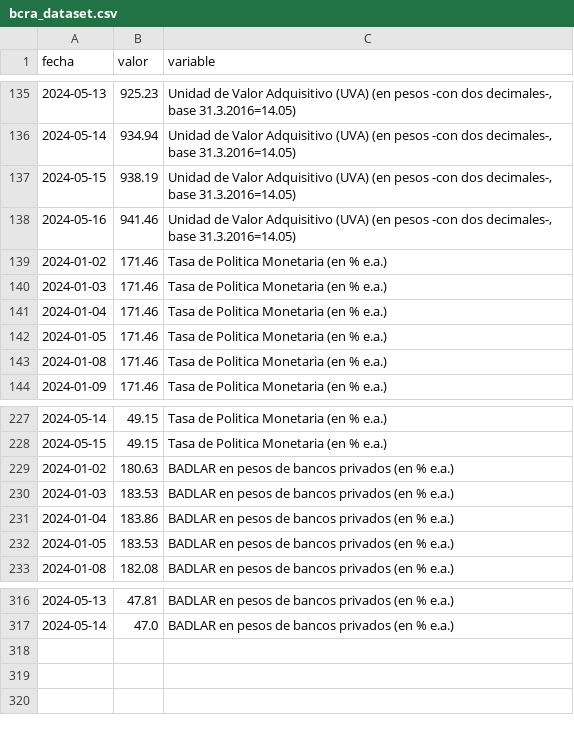
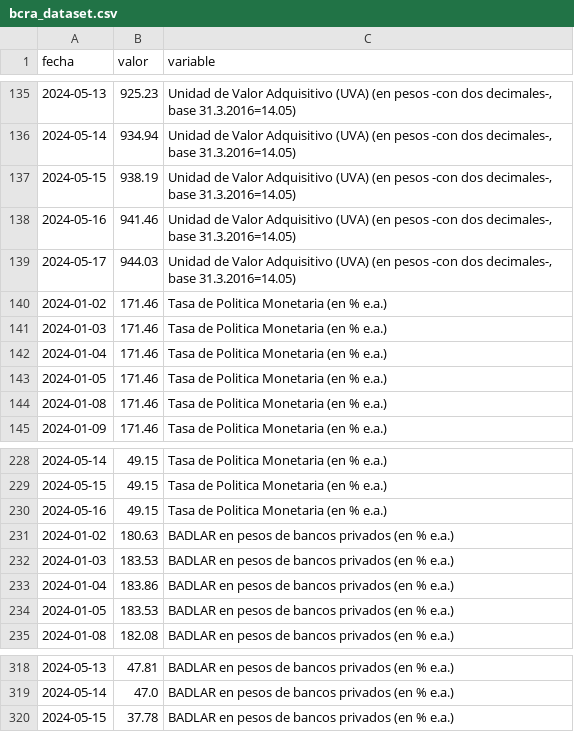
Before and after one commit to hrucchetto/bcraapi, a CSV file: outputs/bcra_dataset.csv, drawn as a sheet; only a part is shown, gaps mark what is left out.

```diff
--- a/outputs/bcra_dataset.csv
+++ b/outputs/bcra_dataset.csv
@@ -138,2 +138,3 @@ fecha,valor,variable
 2024-05-16,941.46,"Unidad de Valor Adquisitivo (UVA) (en pesos -con dos decimales-, base 31.3.2016=14.05)"
+2024-05-17,944.03,"Unidad de Valor Adquisitivo (UVA) (en pesos -con dos decimales-, base 31.3.2016=14.05)"
 2024-01-02,171.46,Tasa de Politica Monetaria (en % e.a.)
@@ -228,2 +229,3 @@ fecha,valor,variable
 2024-05-15,49.15,Tasa de Politica Monetaria (en % e.a.)
+2024-05-16,49.15,Tasa de Politica Monetaria (en % e.a.)
 2024-01-02,180.63,BADLAR en pesos de bancos privados (en % e.a.)
@@ -317 +319,2 @@ fecha,valor,variable
 2024-05-14,47.0,BADLAR en pesos de bancos privados (en % e.a.)
+2024-05-15,37.78,BADLAR en pesos de bancos privados (en % e.a.)
```
Also changed, not shown: 1 other file.
